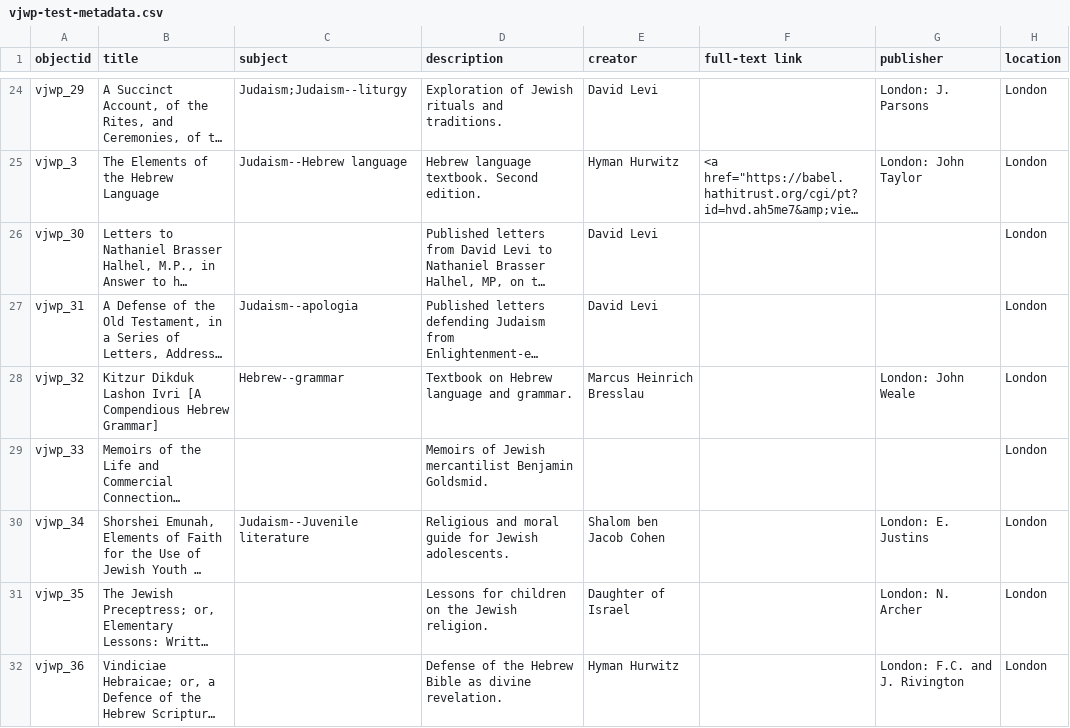
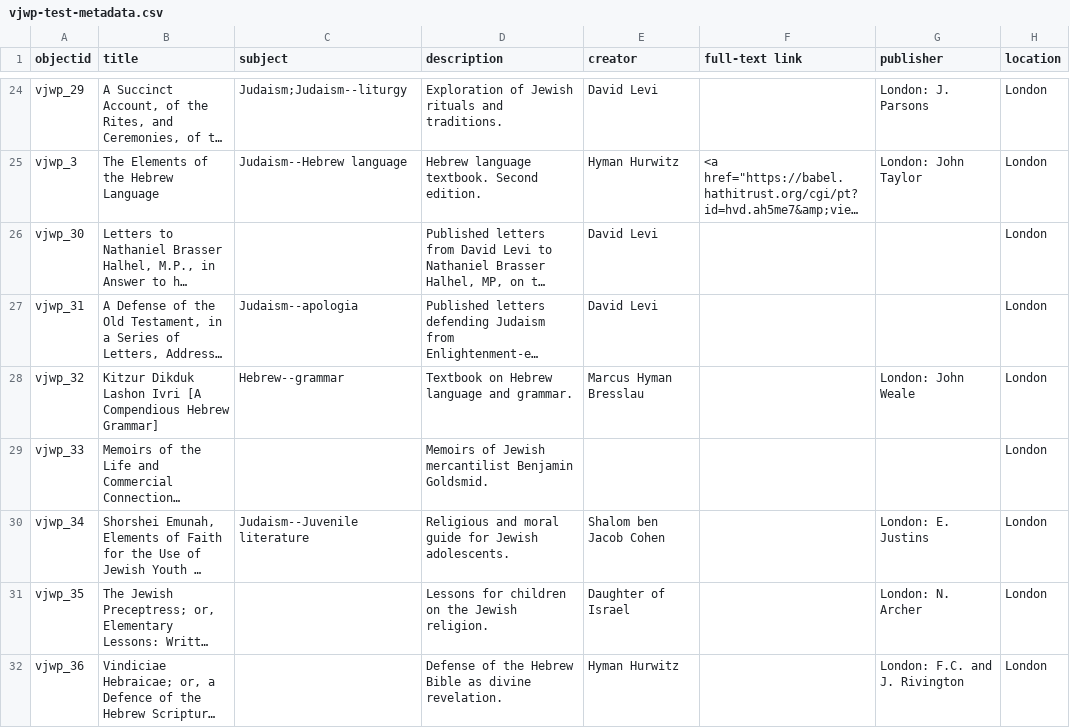
Before and after one commit to ktzrbn/vjwp2, a CSV file: _data/vjwp-test-metadata.csv, drawn as a sheet; only a part is shown, gaps mark what is left out; long unchanged cells end in …; the diff names each change by its address in the sheet, - before the commit and + after, or states it on an @@ line.

Commit message:
updates
create disraeli; update to select biblios; link disraeli; update name in metadata

```diff
--- a/_data/vjwp-test-metadata.csv
+++ b/_data/vjwp-test-metadata.csv
-E28 (creator): Marcus Heinrich Bresslau
+E28 (creator): Marcus Hyman Bresslau
```
Also changed, not shown: 3 other files.
